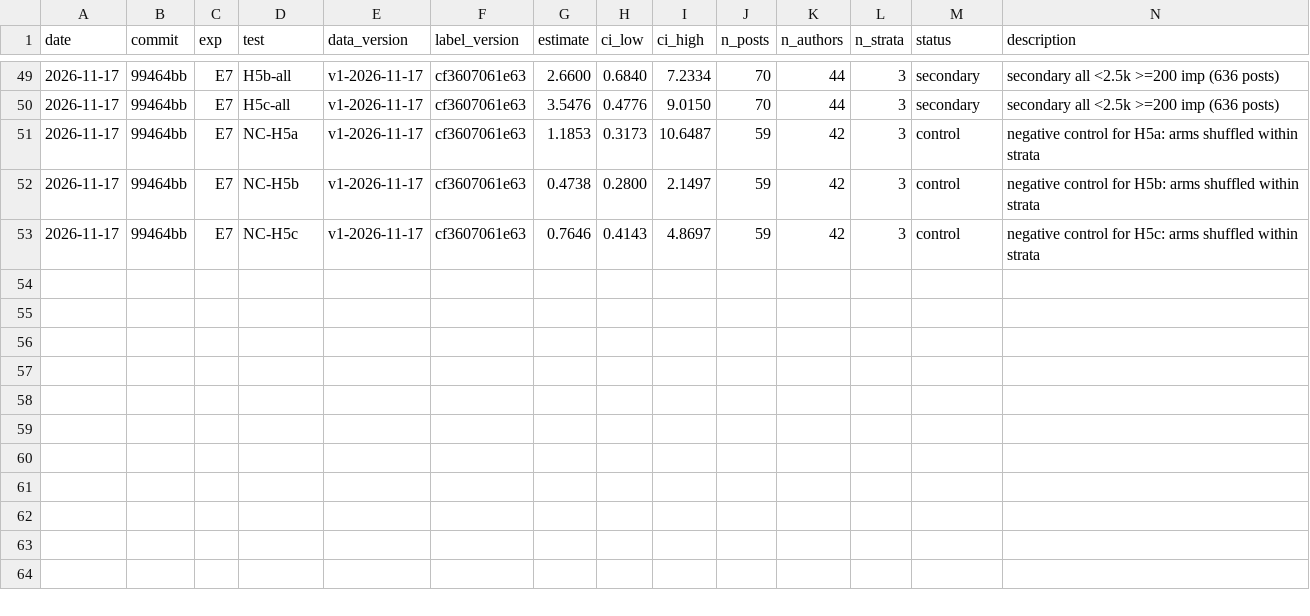
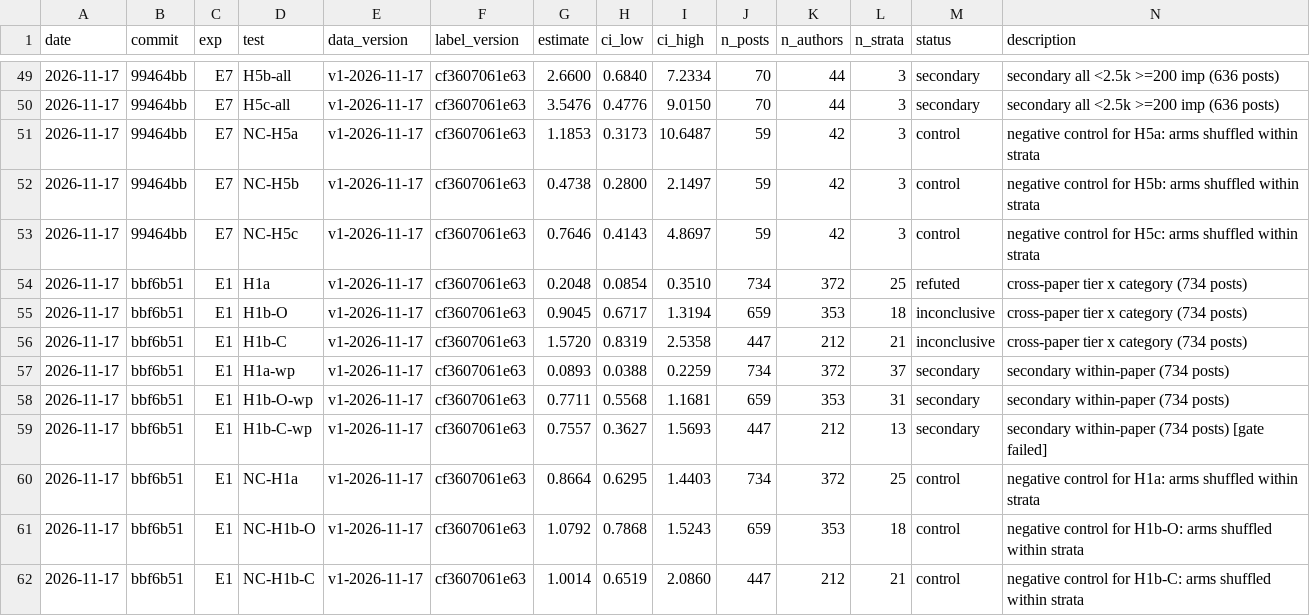
Before and after one commit to benhoangquan/x-analysis, a TSV file: notes/40_experiments/results.tsv, drawn as a sheet; only a part is shown, gaps mark what is left out.

Commit message:
exp: record E1 ledger rows

```diff
--- a/notes/40_experiments/results.tsv
+++ b/notes/40_experiments/results.tsv
@@ -53 +53,10 @@ date	commit	exp	test	data_version	label_version	estimate	ci_low	ci_high	n_posts
 2026-11-17	99464bb	E7	NC-H5c	v1-2026-11-17	cf3607061e63	0.7646	0.4143	4.8697	59	42	3	control	negative control for H5c: arms shuffled within strata
+2026-11-17	bbf6b51	E1	H1a	v1-2026-11-17	cf3607061e63	0.2048	0.0854	0.3510	734	372	25	refuted	cross-paper tier x category (734 posts)
+2026-11-17	bbf6b51	E1	H1b-O	v1-2026-11-17	cf3607061e63	0.9045	0.6717	1.3194	659	353	18	inconclusive	cross-paper tier x category (734 posts)
+2026-11-17	bbf6b51	E1	H1b-C	v1-2026-11-17	cf3607061e63	1.5720	0.8319	2.5358	447	212	21	inconclusive	cross-paper tier x category (734 posts)
+2026-11-17	bbf6b51	E1	H1a-wp	v1-2026-11-17	cf3607061e63	0.0893	0.0388	0.2259	734	372	37	secondary	secondary within-paper (734 posts)
+2026-11-17	bbf6b51	E1	H1b-O-wp	v1-2026-11-17	cf3607061e63	0.7711	0.5568	1.1681	659	353	31	secondary	secondary within-paper (734 posts)
+2026-11-17	bbf6b51	E1	H1b-C-wp	v1-2026-11-17	cf3607061e63	0.7557	0.3627	1.5693	447	212	13	secondary	secondary within-paper (734 posts) [gate failed]
+2026-11-17	bbf6b51	E1	NC-H1a	v1-2026-11-17	cf3607061e63	0.8664	0.6295	1.4403	734	372	25	control	negative control for H1a: arms shuffled within strata
+2026-11-17	bbf6b51	E1	NC-H1b-O	v1-2026-11-17	cf3607061e63	1.0792	0.7868	1.5243	659	353	18	control	negative control for H1b-O: arms shuffled within strata
+2026-11-17	bbf6b51	E1	NC-H1b-C	v1-2026-11-17	cf3607061e63	1.0014	0.6519	2.0860	447	212	21	control	negative control for H1b-C: arms shuffled within strata
```
